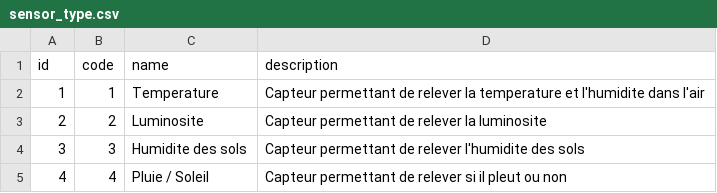
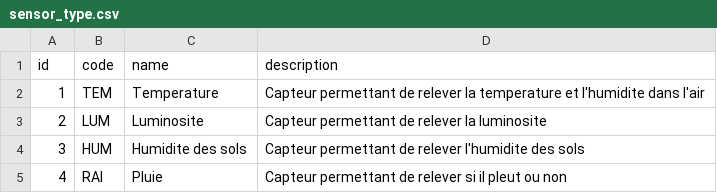
Before and after one commit to thibauddr/innovation_numerique, a CSV file: herve/src/main/resources/config/liquibase/fake-data/sensor_type.csv, drawn as a sheet.

```diff
--- a/herve/src/main/resources/config/liquibase/fake-data/sensor_type.csv
+++ b/herve/src/main/resources/config/liquibase/fake-data/sensor_type.csv
@@ -1,5 +1,5 @@
 id;code;name;description
-1;1;Temperature;Capteur permettant de relever la temperature et l'humidite dans l'air
-2;2;Luminosite;Capteur permettant de relever la luminosite
-3;3;Humidite des sols;Capteur permettant de relever l'humidite des sols
-4;4;Pluie / Soleil;Capteur permettant de relever si il pleut ou non
+1;TEM;Temperature;Capteur permettant de relever la temperature et l'humidite dans l'air
+2;LUM;Luminosite;Capteur permettant de relever la luminosite
+3;HUM;Humidite des sols;Capteur permettant de relever l'humidite des sols
+4;RAI;Pluie;Capteur permettant de relever si il pleut ou non
```
Also changed, not shown: herve/src/main/resources/config/liquibase/fake-data/field.csv, herve/src/main/resources/config/liquibase/fake-data/sensor.csv, 22 other files.
